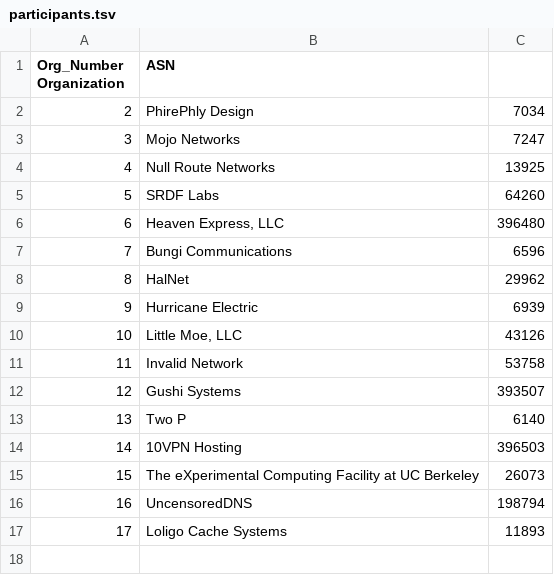
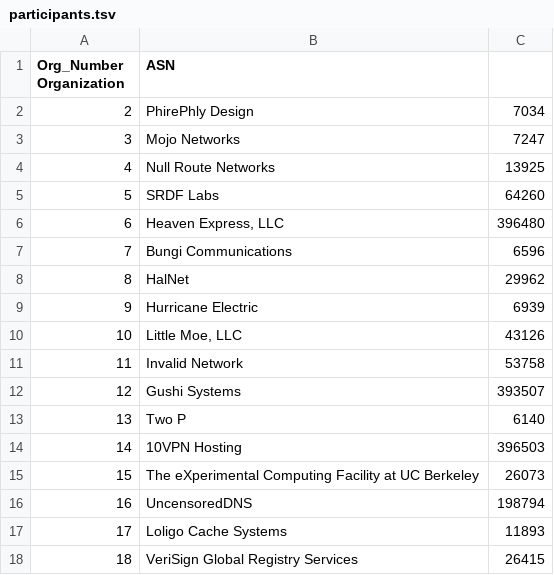
Before and after one commit to PhirePhly/fcix, a TSV file: participants.tsv, drawn as a sheet; the diff names each change by its address in the sheet, - before the commit and + after, or states it on an @@ line.

Commit message:
Added Verisign as member

```diff
--- a/participants.tsv
+++ b/participants.tsv
+row 18: 18 | VeriSign Global Registry Services | 26415
```
